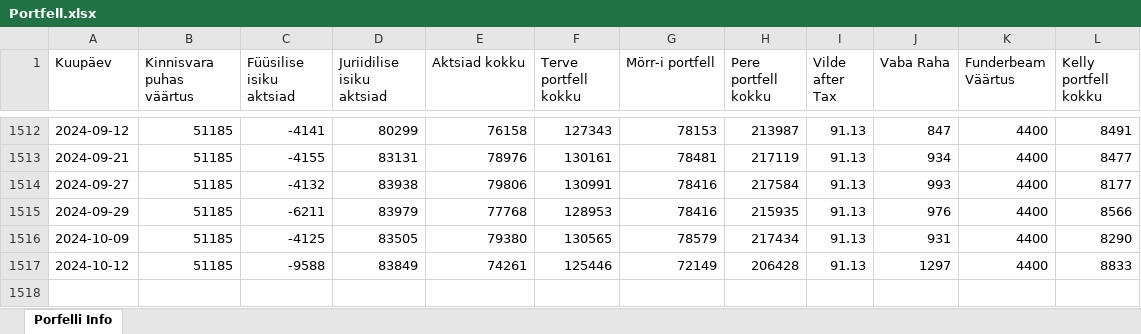
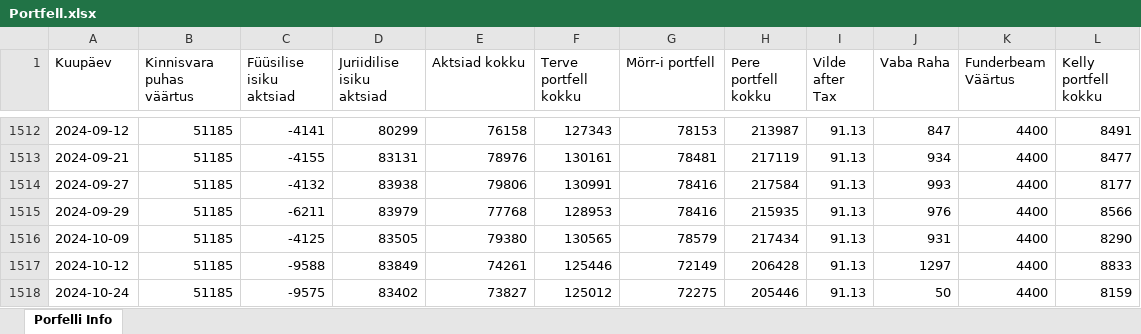
Before and after one commit to ValmeI/Portfolio_calculator, an Excel workbook: Portfell.xlsx, sheet Porfelli Info, drawn as a sheet; only a part is shown, gaps mark what is left out; values as stored, in another font and other column widths than the file's, no borders; the diff names each change by its address in the sheet, - before the commit and + after, or states it on an @@ line.

```diff
--- a/Portfell.xlsx (sheet Porfelli Info)
+++ b/Portfell.xlsx (sheet Porfelli Info)
+row 1518: 2024-10-24 | 51185 | -9575 | 83402 | 73827 | 125012 | 72275 | 205446 | 91.13 | 50 | 4400 | 8159
```
Also changed, not shown: 3 other files.
